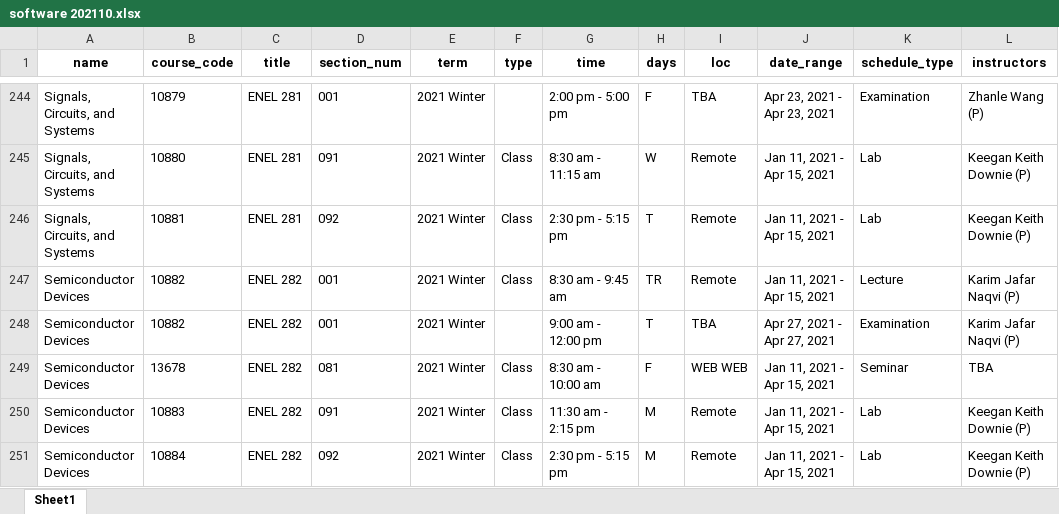
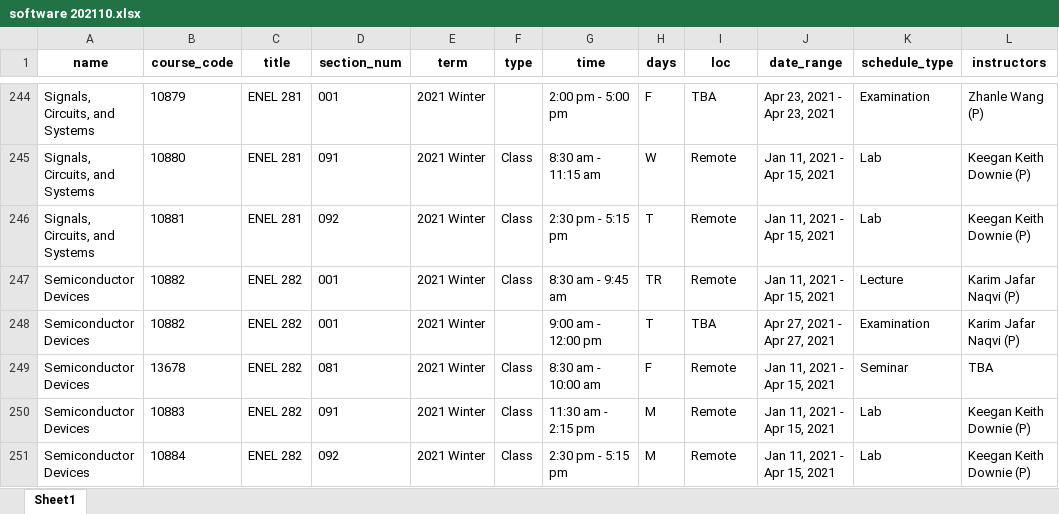
Before and after one commit to yang242j/VSB_Plus, an Excel workbook: Document/Database/software 202110.xlsx, sheet Sheet1, drawn as a sheet; only a part is shown, gaps mark what is left out; values as stored, in another font and other column widths than the file's, no borders; the diff names each change by its address in the sheet, - before the commit and + after, or states it on an @@ line.

```diff
--- a/Document/Database/software 202110.xlsx (sheet Sheet1)
+++ b/Document/Database/software 202110.xlsx (sheet Sheet1)
-I249 (loc): WEB WEB
+I249 (loc): Remote
```
Also changed, not shown: Document/Database/software 202030.xlsx, Document/Database/software course.xlsx, 6 other files.
